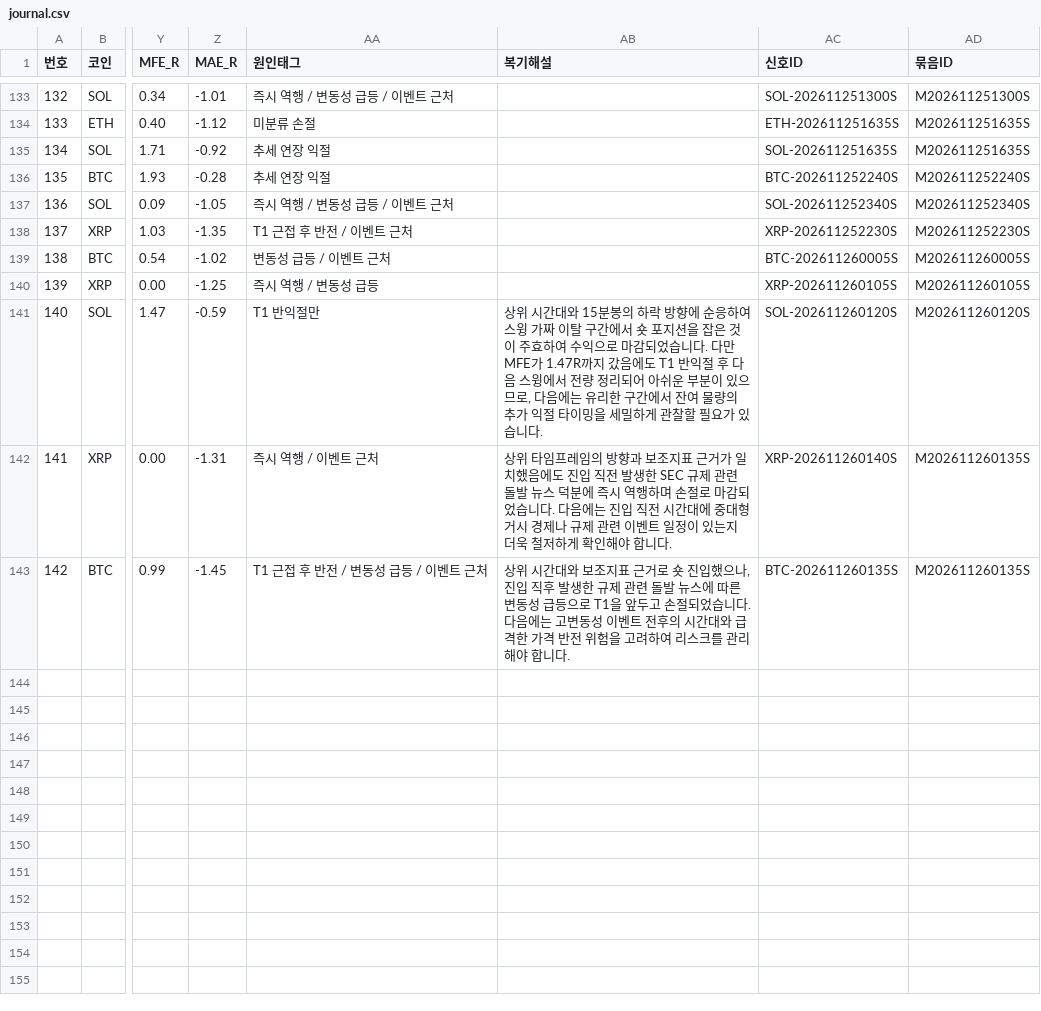
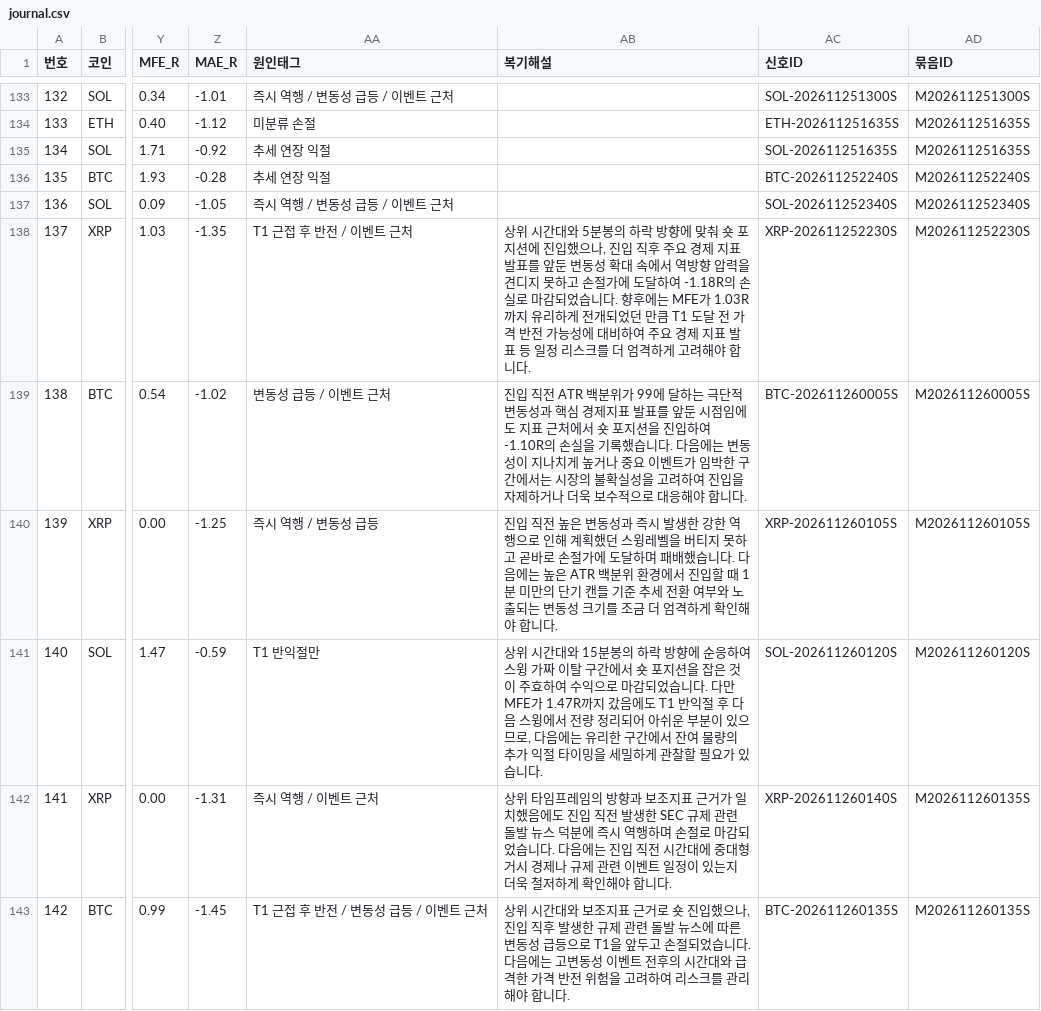
Before and after one commit to minje0123/btc-paper-bot, a CSV file: ledger/journal.csv, drawn as a sheet; only a part is shown, gaps mark what is left out; the diff names each change by its address in the sheet, - before the commit and + after, or states it on an @@ line.

```diff
--- a/ledger/journal.csv
+++ b/ledger/journal.csv
-AB138 (복기해설): (empty)
+AB138 (복기해설): 상위 시간대와 5분봉의 하락 방향에 맞춰 숏 포지션에 진입했으나, 진입 직후 주요 경제 지표 발표를 앞둔 변동성 확대 속에서 역방향 압력을 견디지 못하고 손절가에 도달하여 -1.18R의 손실로 마감되었습니다. 향후에는 MFE가 1.03R까지 유리하게 전개되었던 만큼 T1 도달 전 가격 반전 가능성에 대비하여 주요 경제 지표 발표 등 일정 리스크를 더 엄격하게 고려해야 합니다.
-AB139 (복기해설): (empty)
+AB139 (복기해설): 진입 직전 ATR 백분위가 99에 달하는 극단적 변동성과 핵심 경제지표 발표를 앞둔 시점임에도 지표 근처에서 숏 포지션을 진입하여 -1.10R의 손실을 기록했습니다. 다음에는 변동성이 지나치게 높거나 중요 이벤트가 임박한 구간에서는 시장의 불확실성을 고려하여 진입을 자제하거나 더욱 보수적으로 대응해야 합니다.
-AB140 (복기해설): (empty)
+AB140 (복기해설): 진입 직전 높은 변동성과 즉시 발생한 강한 역행으로 인해 계획했던 스윙레벨을 버티지 못하고 곧바로 손절가에 도달하며 패배했습니다. 다음에는 높은 ATR 백분위 환경에서 진입할 때 1분 미만의 단기 캔들 기준 추세 전환 여부와 노출되는 변동성 크기를 조금 더 엄격하게 확인해야 합니다.
```
Also changed, not shown: 10 other files.
